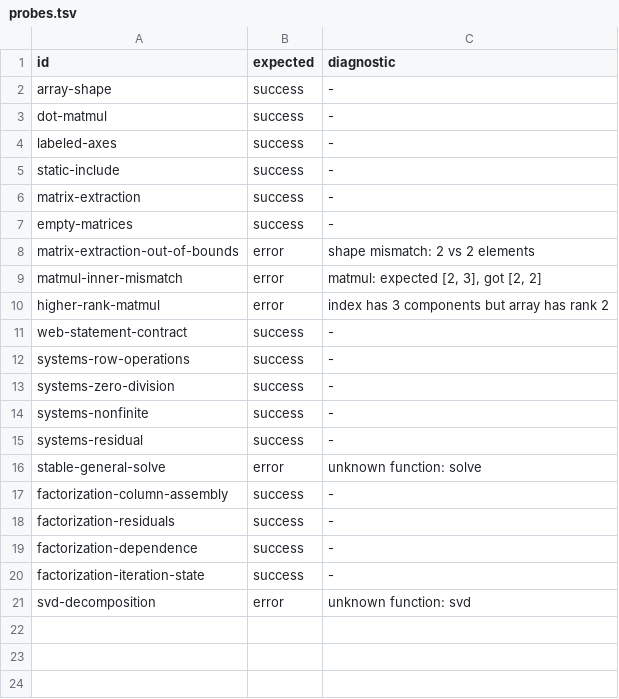
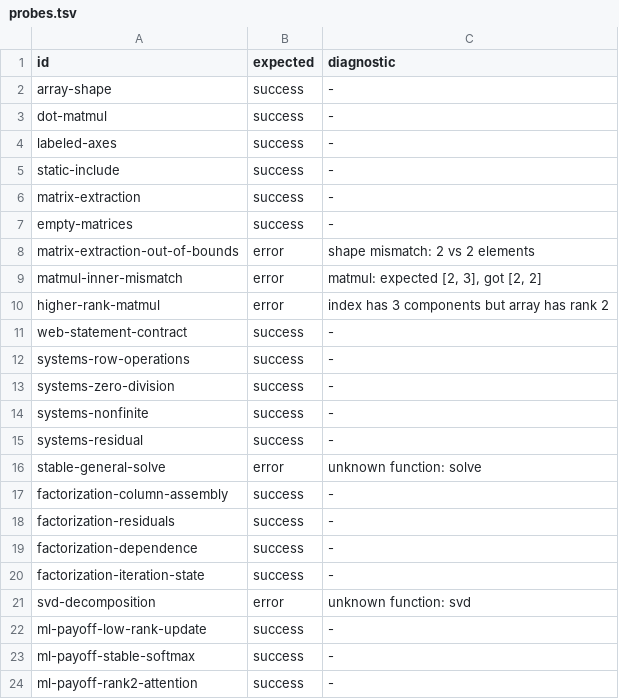
Before and after one commit to sw-ml-study/demo-linear-algebra, a TSV file: catalog/probes.tsv, drawn as a sheet.

Commit message:
Probe ML payoff runtime capabilities
Add executable probes and mlplunit contracts for exact rank-one updates, parameter accounting, stable extreme-logit softmax, row normalization, and an unbatched single-head attention pipeline.

Document that rank-2 ML payoffs are supported without compatibility shims. Keep B1 scoped to rank-3 batch/head matmul while B2 continues to gate least squares and SVD-specific B3 continues to gate PCA.

Validated with 23 capability probes, 16 CLI programs, 86 mlplunit tests, and web, structure, asset, and curriculum checks.

```diff
--- a/catalog/probes.tsv
+++ b/catalog/probes.tsv
@@ -21 +21,4 @@ factorization-iteration-state	success	-
 svd-decomposition	error	unknown function: svd
+ml-payoff-low-rank-update	success	-
+ml-payoff-stable-softmax	success	-
+ml-payoff-rank2-attention	success	-
```
Also changed, not shown: 7 other files.
